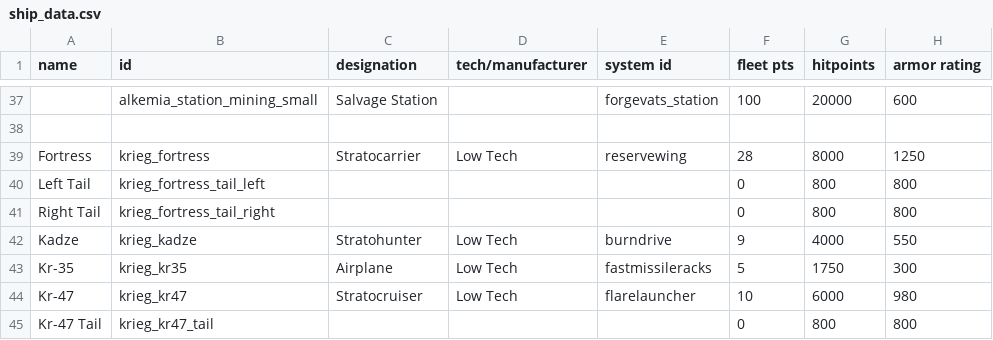
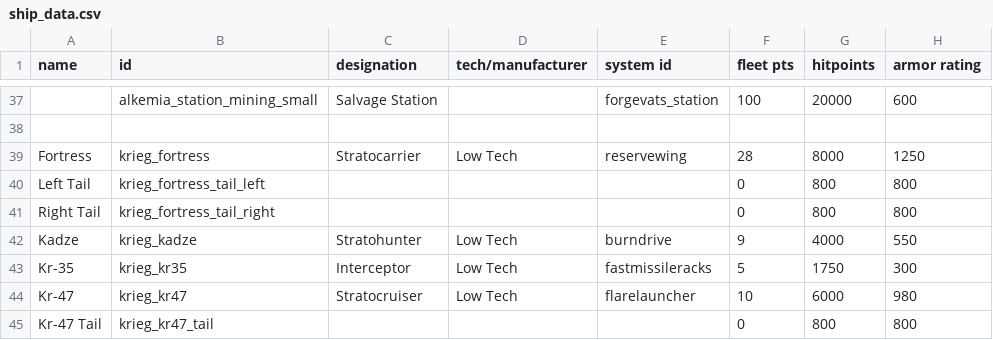
Before and after one commit to AlfredBroda/AlkemiaArmory, a CSV file: data/hulls/ship_data.csv, drawn as a sheet; only a part is shown, gaps mark what is left out; the diff names each change by its address in the sheet, - before the commit and + after, or states it on an @@ line.

```diff
--- a/data/hulls/ship_data.csv
+++ b/data/hulls/ship_data.csv
-C43 (designation): Airplane
+C43 (designation): Interceptor
```
Also changed, not shown: 31 other files.
